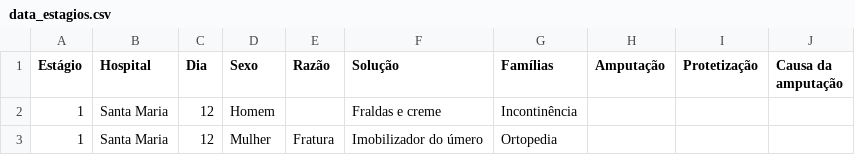
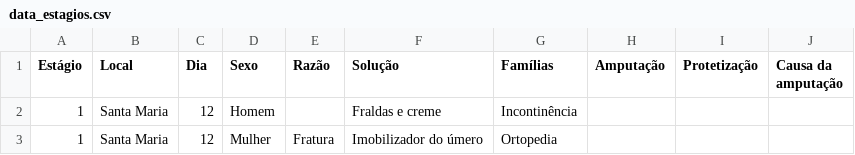
Before and after one commit to rique-git/data-science, a CSV file: estagios_bia_ESTeSL/data_estagios.csv, drawn as a sheet; only a part is shown; the diff names each change by its address in the sheet, - before the commit and + after, or states it on an @@ line.

```diff
--- a/estagios_bia_ESTeSL/data_estagios.csv
+++ b/estagios_bia_ESTeSL/data_estagios.csv
-B1: Hospital
+B1: Local
```
Also changed, not shown: 2 other files.
